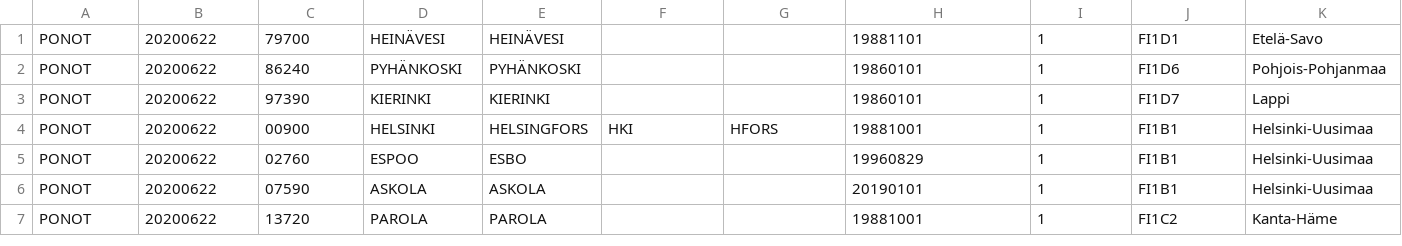
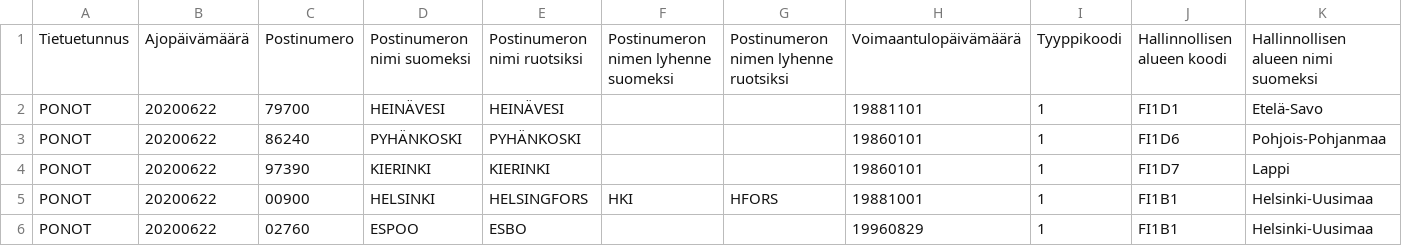
Before and after one commit to hixus/postinumerot, a CSV file: Postinumerotiedosto.csv, drawn as a sheet; only a part is shown; the shorter side is filled out with more unchanged rows; rows hold the shown columns only; the diff names each change by its address in the sheet, - before the commit and + after, or states it on an @@ line.

Commit message:
add headers

```diff
--- a/Postinumerotiedosto.csv
+++ b/Postinumerotiedosto.csv
+row 1: Tietuetunnus | Ajopäivämäärä | Postinumero | Postinumeron nimi suomeksi | Postinumeron nimi ruotsiksi | Postinumeron nimen lyhenne suomeksi | Postinumeron nimen lyhenne ruotsiksi | Voimaantulopäivämäärä | Tyyppikoodi | Hallinnollisen alueen koodi | Hallinnollisen alueen nimi suomeksi
```
